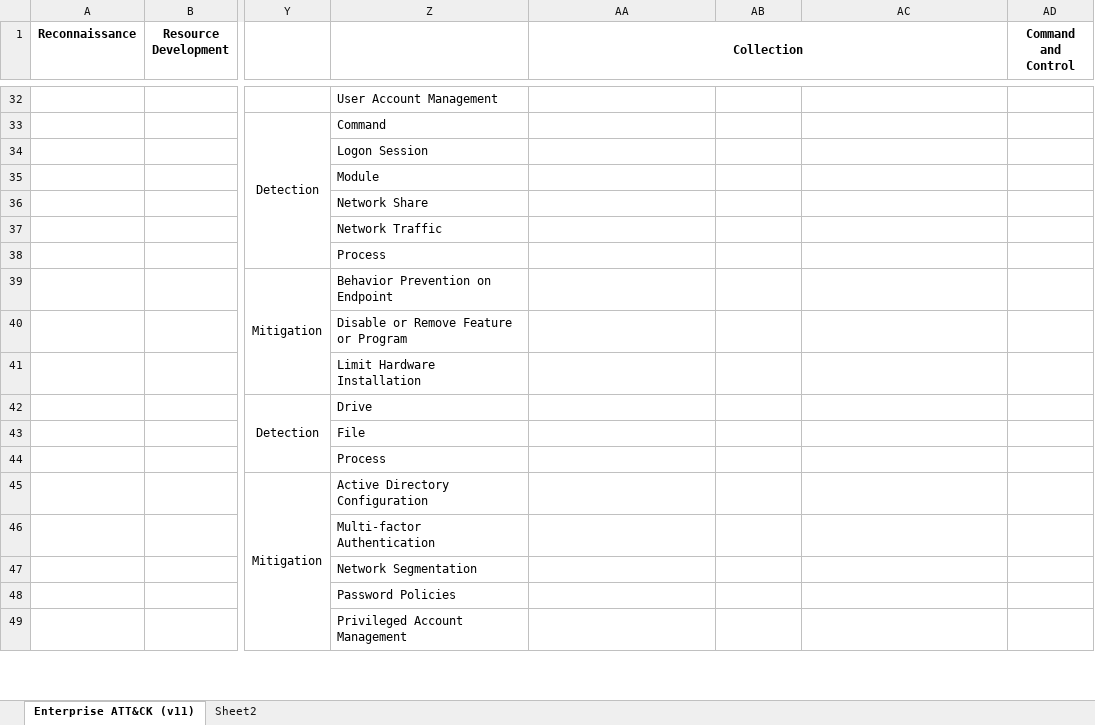
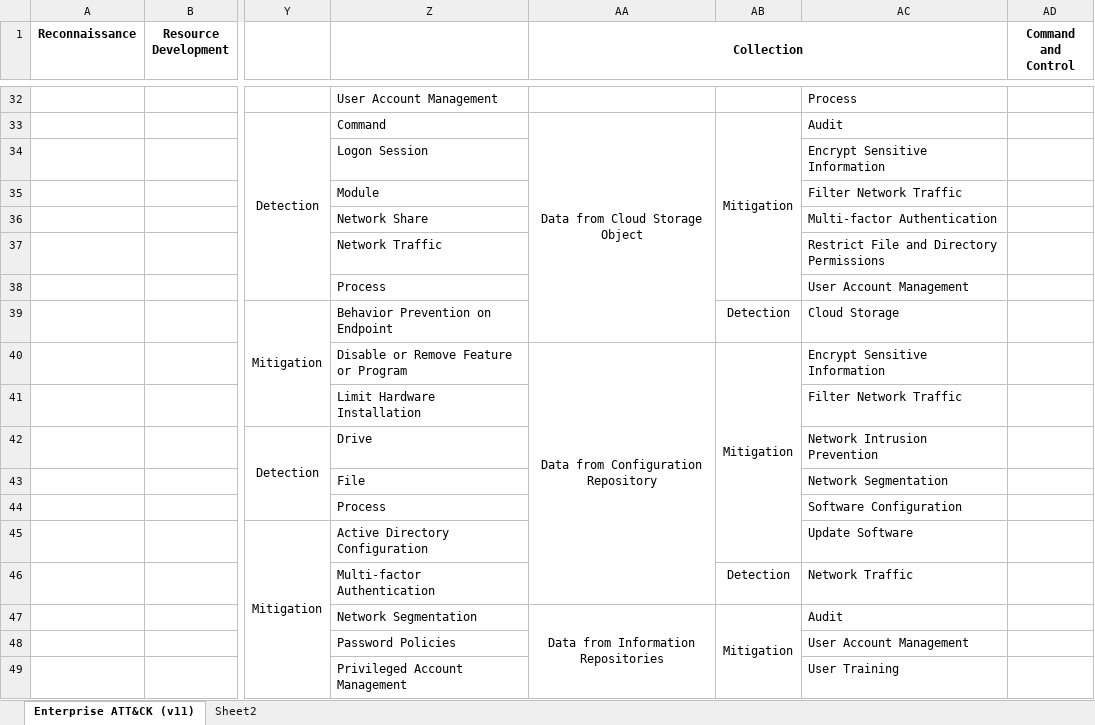
Before and after one commit to vichhika/Y4FinalReport, an Excel workbook: Cyber Threat Dictionary/Cyber Threat Dictionary Draft.xlsx, sheet Enterprise ATT&CK (v11), drawn as a sheet; only a part is shown, gaps mark what is left out; values as stored, in another font and other column widths than the file's, no borders; the diff covers the shown part only; the diff names each change by its address in the sheet, - before the commit and + after, or states it on an @@ line.

Commit message:
Add mitigation & detection on Collection stage

```diff
--- a/Cyber Threat Dictionary/Cyber Threat Dictionary Draft.xlsx (sheet Enterprise ATT&CK (v11))
+++ b/Cyber Threat Dictionary/Cyber Threat Dictionary Draft.xlsx (sheet Enterprise ATT&CK (v11))
-AC32: (empty)
+AC32: Process
-AA33 (Collection): (empty)
+AA33 (Collection): Data from Cloud Storage Object
+AA33:AA39 merged
-AB33: (empty)
+AB33: Mitigation
+AB33:AB38 merged
-AC33: (empty)
+AC33: Audit
-AC34: (empty)
+AC34: Encrypt Sensitive Information
-AC35: (empty)
+AC35: Filter Network Traffic
-AC36: (empty)
+AC36: Multi-factor Authentication
-AC37: (empty)
+AC37: Restrict File and Directory Permissions
-AC38: (empty)
+AC38: User Account Management
-AB39: (empty)
+AB39: Detection
-AC39: (empty)
+AC39: Cloud Storage
-AA40 (Collection): (empty)
+AA40 (Collection): Data from Configuration Repository
+AA40:AA46 merged
-AB40: (empty)
+AB40: Mitigation
+AB40:AB45 merged
-AC40: (empty)
+AC40: Encrypt Sensitive Information
-AC41: (empty)
+AC41: Filter Network Traffic
-AC42: (empty)
+AC42: Network Intrusion Prevention
-AC43: (empty)
+AC43: Network Segmentation
-AC44: (empty)
+AC44: Software Configuration
-AC45: (empty)
+AC45: Update Software
-AB46: (empty)
+AB46: Detection
-AC46: (empty)
+AC46: Network Traffic
-AA47 (Collection): (empty)
+AA47 (Collection): Data from Information Repositories
+AA47:AA51 merged
-AB47: (empty)
+AB47: Mitigation
+AB47:AB49 merged
-AC47: (empty)
+AC47: Audit
-AC48: (empty)
+AC48: User Account Management
-AC49: (empty)
+AC49: User Training
```
Also changed, not shown: 112 edited cells and merged cells elsewhere in this sheet, sheet Sheet2.
